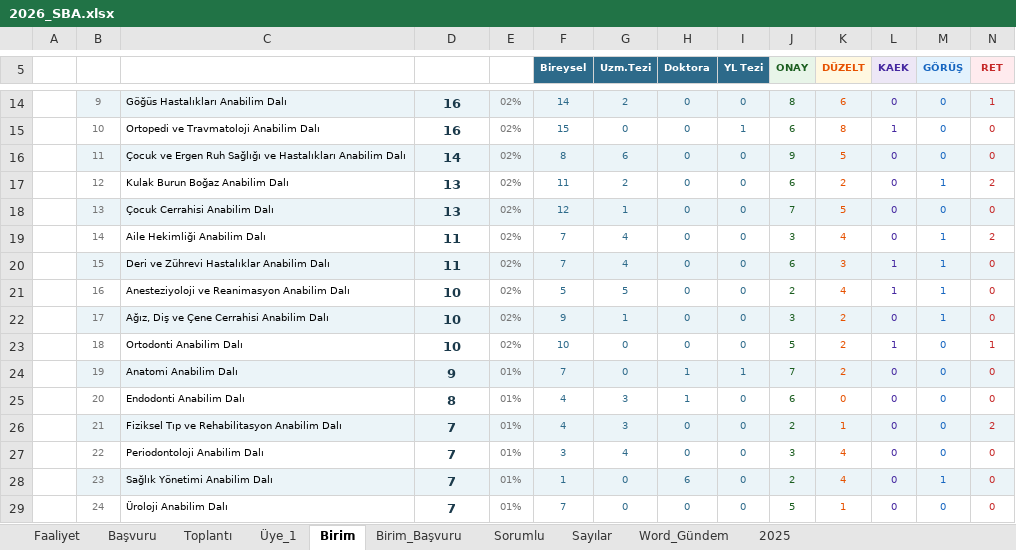
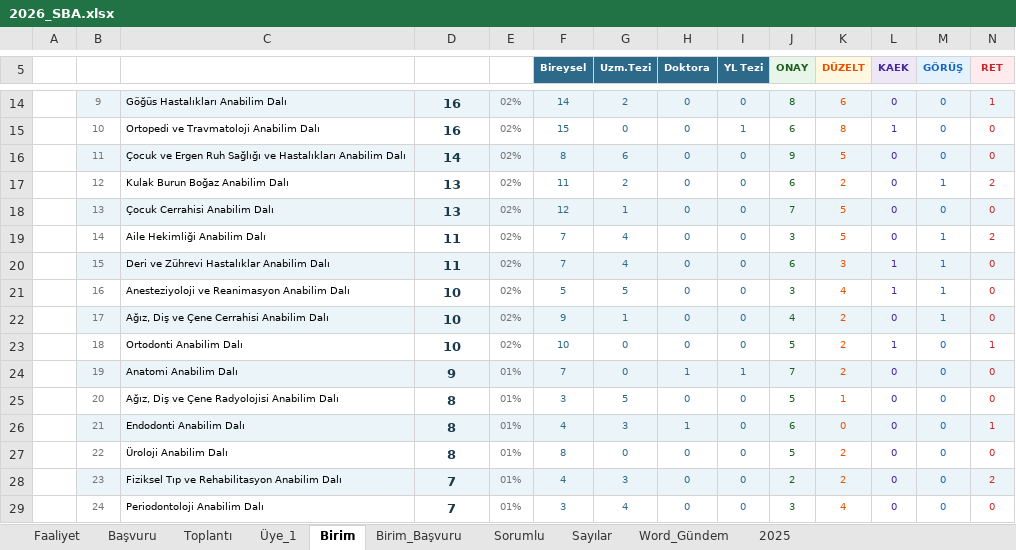
Before and after one commit to MahsuniTurkatar/sba-analiz, an Excel workbook: 2026_SBA.xlsx, sheet Birim, drawn as a sheet; only a part is shown, gaps mark what is left out; values as stored, in another font and other column widths than the file's, no borders; the diff covers the shown part only; the diff names each change by its address in the sheet, - before the commit and + after, or states it on an @@ line.

```diff
--- a/2026_SBA.xlsx (sheet Birim)
+++ b/2026_SBA.xlsx (sheet Birim)
-K19 (DÜZELT): 4
+K19 (DÜZELT): 5
-J21 (ONAY): 2
+J21 (ONAY): 3
-J22 (ONAY): 3
+J22 (ONAY): 4
-C25 (Adı): Endodonti Anabilim Dalı
+C25 (Adı): Ağız, Diş ve Çene Radyolojisi Anabilim Dalı
-F25 (Bireysel): 4
+F25 (Bireysel): 3
-G25 (Uzm.Tezi): 3
+G25 (Uzm.Tezi): 5
-H25 (Doktora): 1
+H25 (Doktora): 0
-J25 (ONAY): 6
+J25 (ONAY): 5
-K25 (DÜZELT): 0
+K25 (DÜZELT): 1
-C26 (Adı): Fiziksel Tıp ve Rehabilitasyon Anabilim Dalı
+C26 (Adı): Endodonti Anabilim Dalı
-D26:D27 (TOPLAM): 7
+D26:D27 (TOPLAM): 8
-H26 (Doktora): 0
+H26 (Doktora): 1
-J26 (ONAY): 2
+J26 (ONAY): 6
-K26 (DÜZELT): 1
+K26 (DÜZELT): 0
-N26 (RET): 2
+N26 (RET): 1
-C27 (Adı): Periodontoloji Anabilim Dalı
+C27 (Adı): Üroloji Anabilim Dalı
-F27 (Bireysel): 3
+F27 (Bireysel): 8
-G27 (Uzm.Tezi): 4
+G27 (Uzm.Tezi): 0
-J27 (ONAY): 3
+J27 (ONAY): 5
-K27:K28 (DÜZELT): 4
+K27:K28 (DÜZELT): 2
-C28 (Adı): Sağlık Yönetimi Anabilim Dalı
+C28 (Adı): Fiziksel Tıp ve Rehabilitasyon Anabilim Dalı
-F28 (Bireysel): 1
+F28 (Bireysel): 4
-G28 (Uzm.Tezi): 0
+G28 (Uzm.Tezi): 3
-H28 (Doktora): 6
+H28 (Doktora): 0
-M28 (GÖRÜŞ): 1
+M28 (GÖRÜŞ): 0
-N28 (RET): 0
+N28 (RET): 2
-C29 (Adı): Üroloji Anabilim Dalı
+C29 (Adı): Periodontoloji Anabilim Dalı
-F29 (Bireysel): 7
+F29 (Bireysel): 3
-G29 (Uzm.Tezi): 0
+G29 (Uzm.Tezi): 4
-J29 (ONAY): 5
+J29 (ONAY): 3
-K29 (DÜZELT): 1
+K29 (DÜZELT): 4
```
Also changed, not shown: 116 edited cells elsewhere in this sheet, sheet Sorumlu, sheet Başvuru, sheet Üye_1, sheet Toplantı, sheet Birim_Başvuru, sheet Faaliyet, 1 more sheet, hidden cells.
